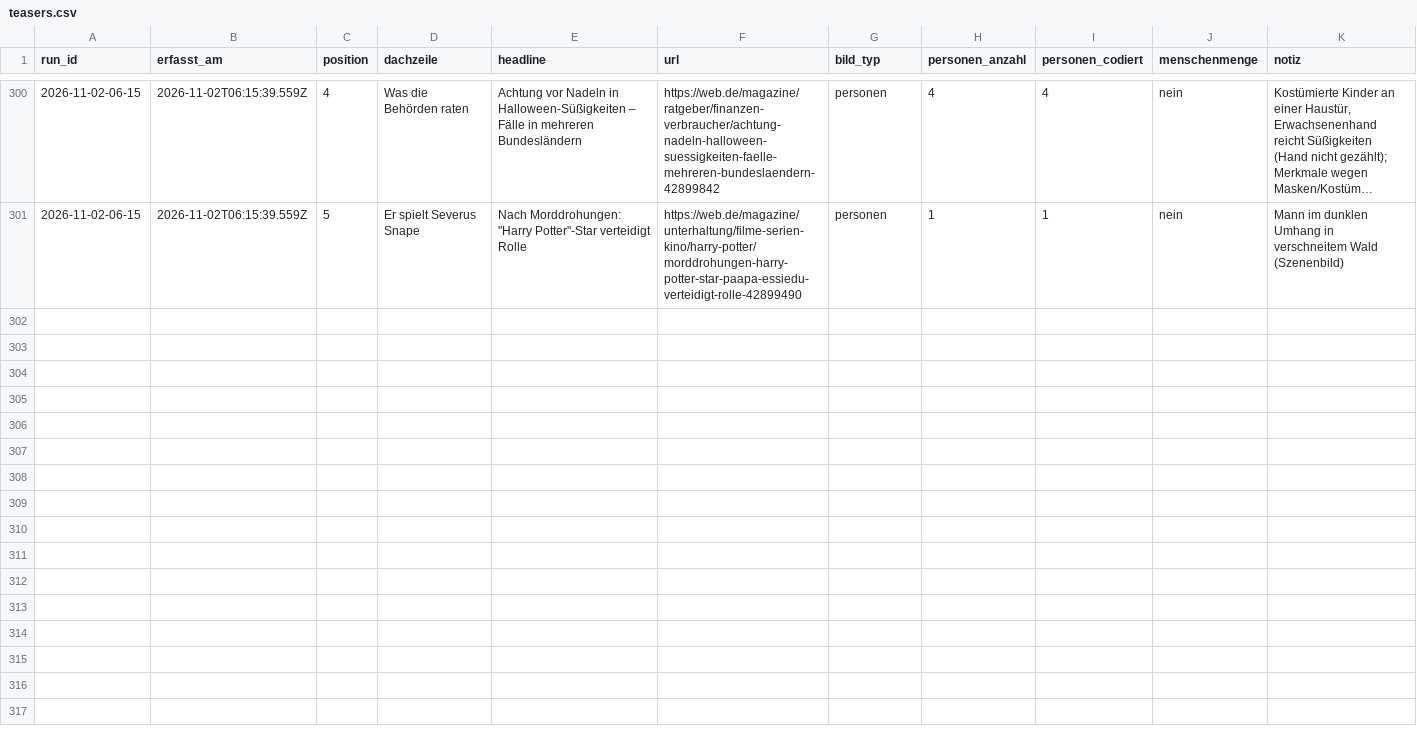
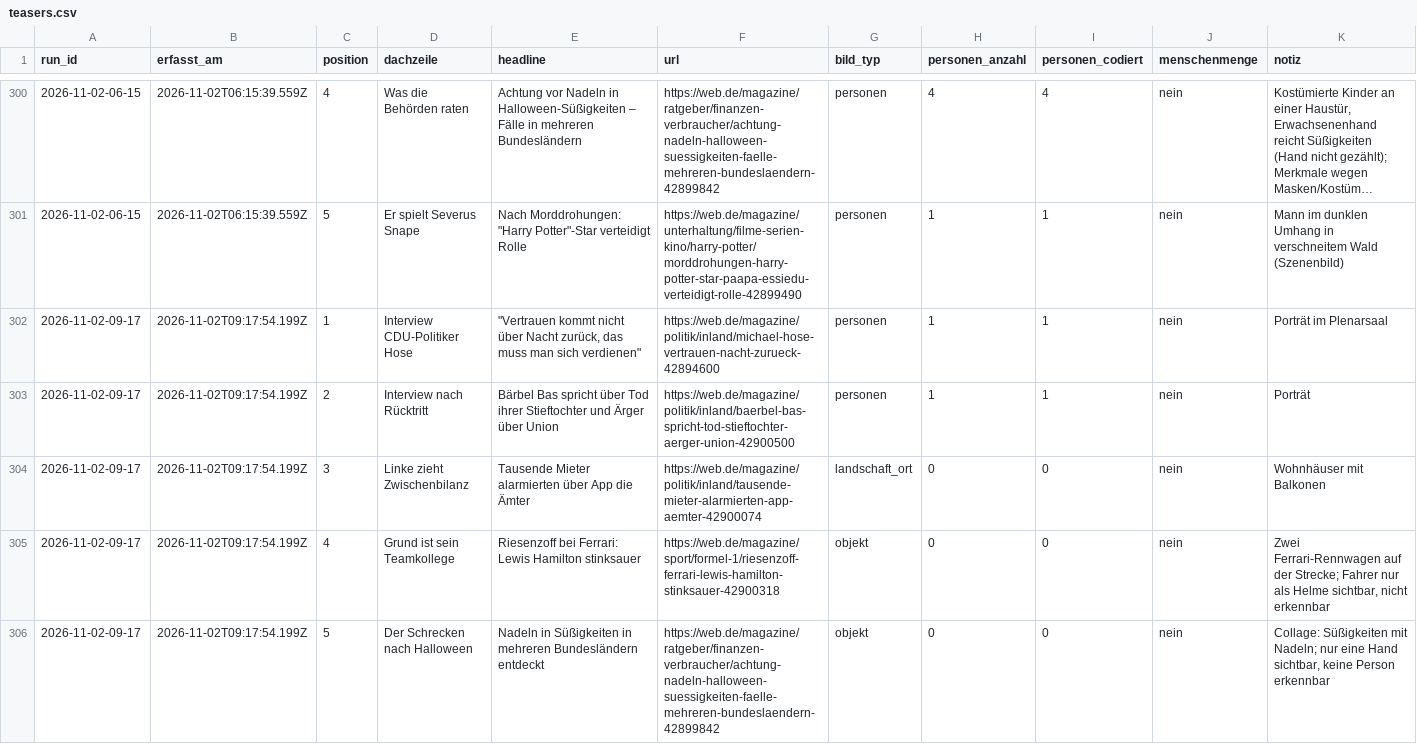
Before and after one commit to happkatharina71-bit/crmd, a CSV file: webde-monitor/data/teasers.csv, drawn as a sheet; only a part is shown, gaps mark what is left out; long unchanged cells end in …; the diff names each change by its address in the sheet, - before the commit and + after, or states it on an @@ line.

```diff
--- a/webde-monitor/data/teasers.csv
+++ b/webde-monitor/data/teasers.csv
+row 302: 2026-11-02-09-17 | 2026-11-02T09:17:54.199Z | 1 | Interview CDU-Politiker Hose | "Vertrauen kommt nicht über Nacht zurück, das muss man sich verdienen" | https://web.de/magazine/politik/inland/michael-hose-vertrauen-nacht-zurueck-42894600 | personen | 1 | 1 | nein | Porträt im Plenarsaal
+row 303: 2026-11-02-09-17 | 2026-11-02T09:17:54.199Z | 2 | Interview nach Rücktritt | Bärbel Bas spricht über Tod ihrer Stieftochter und Ärger über Union | https://web.de/magazine/politik/inland/baerbel-bas-spricht-tod-stieftochter-aerger-union-42900500 | personen | 1 | 1 | nein | Porträt
+row 304: 2026-11-02-09-17 | 2026-11-02T09:17:54.199Z | 3 | Linke zieht Zwischenbilanz | Tausende Mieter alarmierten über App die Ämter | https://web.de/magazine/politik/inland/tausende-mieter-alarmierten-app-aemter-42900074 | landschaft_ort | 0 | 0 | nein | Wohnhäuser mit Balkonen
+row 305: 2026-11-02-09-17 | 2026-11-02T09:17:54.199Z | 4 | Grund ist sein Teamkollege | Riesenzoff bei Ferrari: Lewis Hamilton stinksauer | https://web.de/magazine/sport/formel-1/riesenzoff-ferrari-lewis-hamilton-stinksauer-42900318 | objekt | 0 | 0 | nein | Zwei Ferrari-Rennwagen auf der Strecke; Fahrer nur als Helme sichtbar, nicht erkennbar
+row 306: 2026-11-02-09-17 | 2026-11-02T09:17:54.199Z | 5 | Der Schrecken nach Halloween | Nadeln in Süßigkeiten in mehreren Bundesländern entdeckt | https://web.de/magazine/ratgeber/finanzen-verbraucher/achtung-nadeln-halloween-suessigkeiten-faelle-mehreren-bundeslaendern-42899842 | objekt | 0 | 0 | nein | Collage: Süßigkeiten mit Nadeln; nur eine Hand sichtbar, keine Person erkennbar
```
Also changed, not shown: webde-monitor/data/persons.csv, 7 other files.
